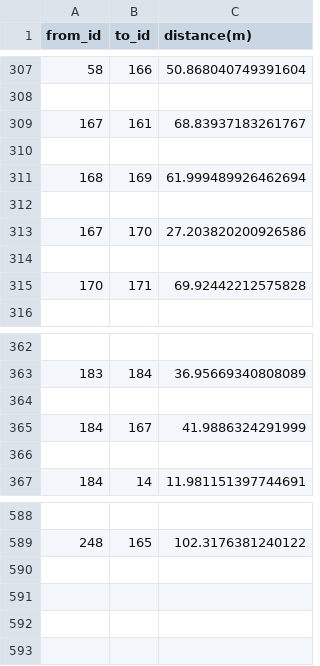
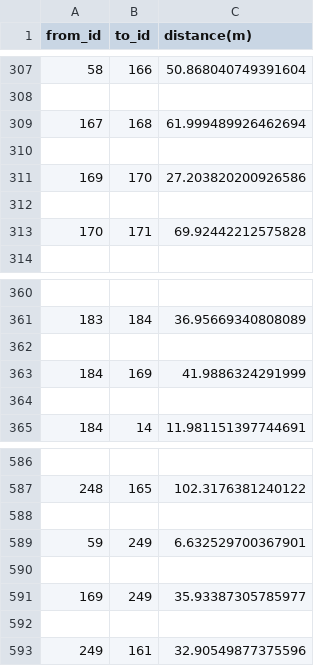
Before and after one commit to BUPT-DSDesign/Student_Management_System, a CSV file: server/resources/edge.csv, drawn as a sheet; only a part is shown, gaps mark what is left out.

```diff
--- a/server/resources/edge.csv
+++ b/server/resources/edge.csv
@@ -308,7 +308,5 @@ from_id,to_id,distance(m)
 
-167,161,68.83937183261767
+167,168,61.999489926462694
 
-168,169,61.999489926462694
-
-167,170,27.203820200926586
+169,170,27.203820200926586
 
@@ -364,3 +362,3 @@ from_id,to_id,distance(m)
 
-184,167,41.9886324291999
+184,169,41.9886324291999
 
@@ -589 +587,7 @@ from_id,to_id,distance(m)
 248,165,102.3176381240122
+
+59,249,6.632529700367901
+
+169,249,35.93387305785977
+
+249,161,32.90549877375596
```
Also changed, not shown: server/resources/node.csv.
